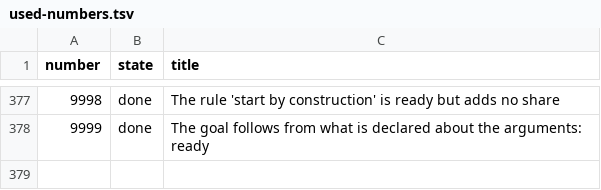
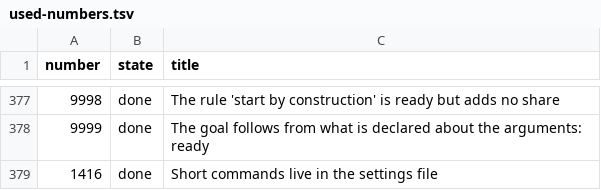
Before and after one commit to MyWWWChat/flang, a TSV file: docs/tasks/used-numbers.tsv, drawn as a sheet; only a part is shown, gaps mark what is left out.

```diff
--- a/docs/tasks/used-numbers.tsv
+++ b/docs/tasks/used-numbers.tsv
@@ -378 +378,2 @@ number	state	title
 9999	done	The goal follows from what is declared about the arguments: ready
+1416	done	Short commands live in the settings file
```
Also changed, not shown: scripts/ledgers/link-guard-known-not-a-path.tsv, 3 other files.
